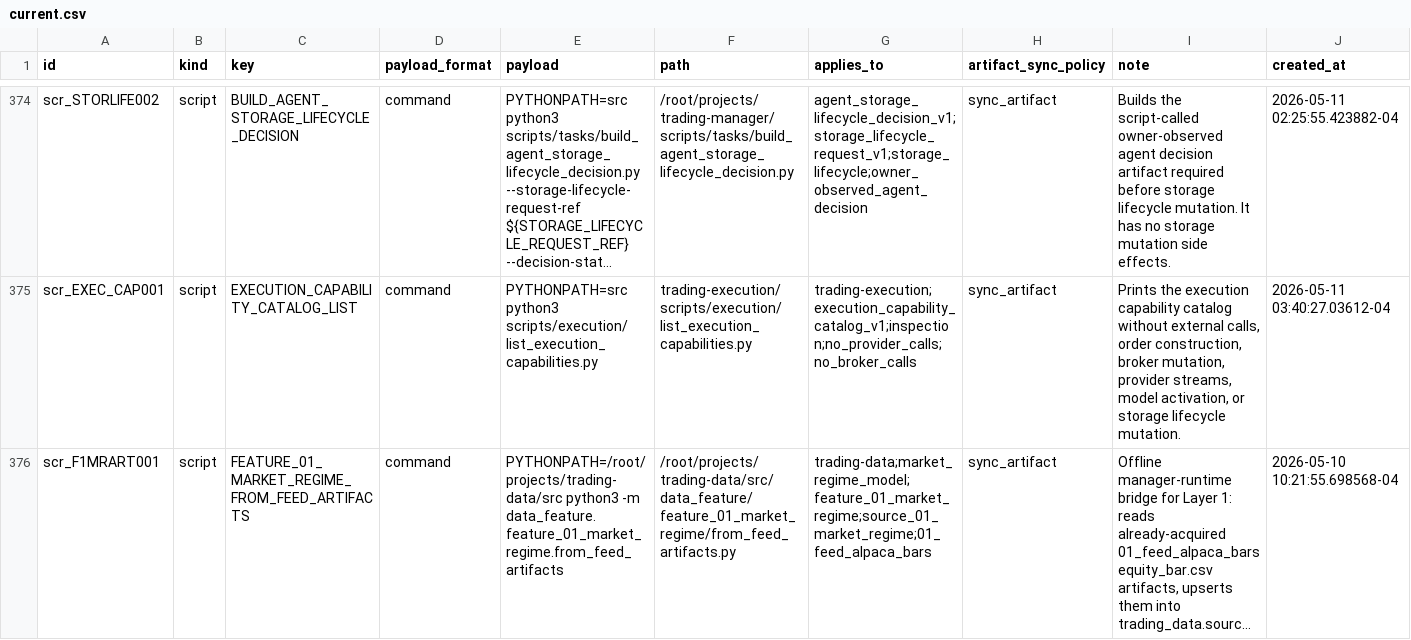
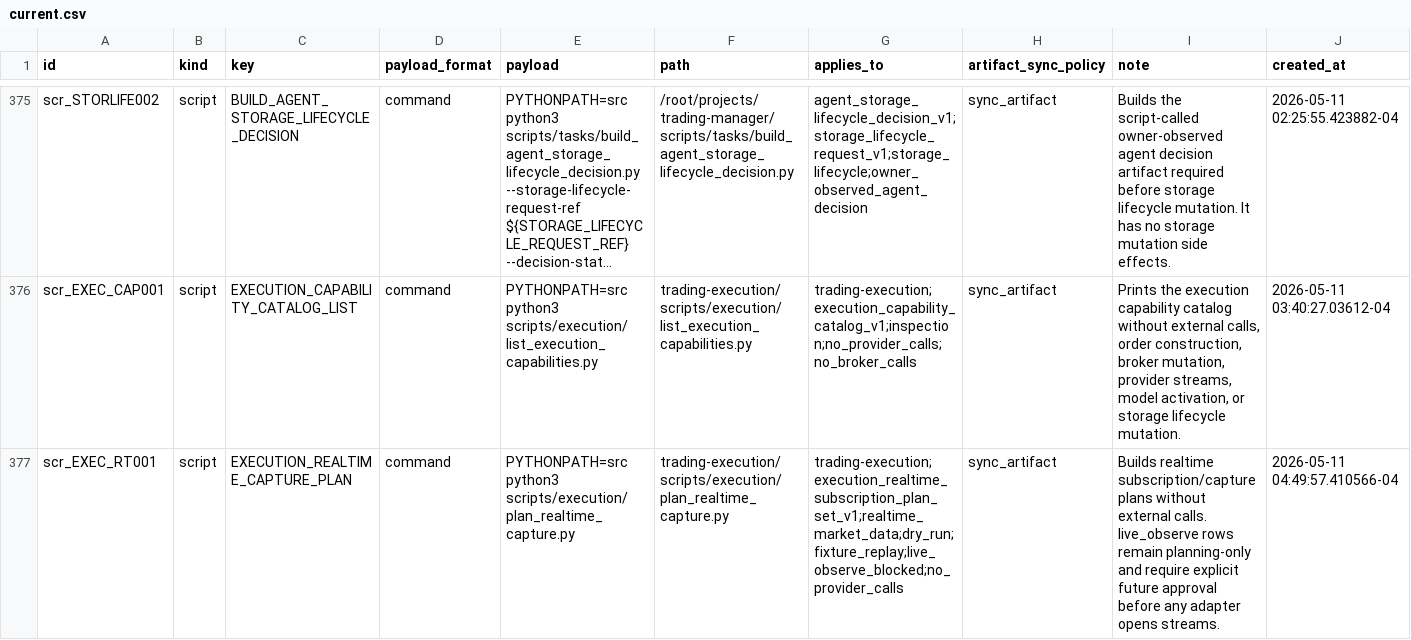
Before and after one commit to gilmore307/trading-manager, a CSV file: scripts/registry/current.csv, drawn as a sheet; only a part is shown, gaps mark what is left out; the shorter side is filled out with more unchanged rows; long unchanged cells end in …; rows hold the shown columns only; the diff covers the shown part only; the diff names each change by its address in the sheet, - before the commit and + after, or states it on an @@ line.

Commit message:
Register realtime adapter scaffold

```diff
--- a/scripts/registry/current.csv
+++ b/scripts/registry/current.csv
+row 377: scr_EXEC_RT001 | script | EXECUTION_REALTIME_CAPTURE_PLAN | command | PYTHONPATH=src python3 scripts/execution/plan_realtime_capture.py | trading-execution/scripts/execution/plan_realtime_capture.py | trading-execution;execution_realtime_subscription_plan_set_v1;realtime_market_data;dry_run;fixture_replay;live_observe_blocked;no_provider_calls | sync_artifact | Builds realtime subscription/capture plans without external calls. live_observe rows remain planning-only and require explicit future approval before any adapter opens streams. | 2026-05-11 04:49:57.410566-04
```
Also changed, not shown: 5 added rows elsewhere in this file, 2 other files.
